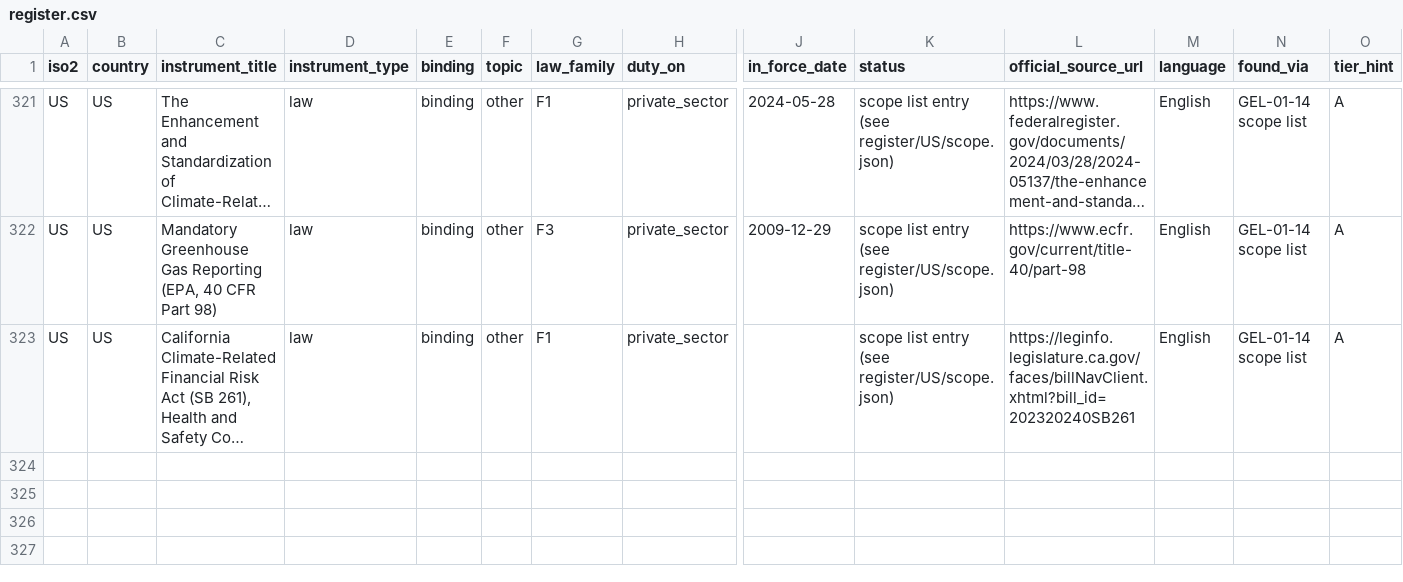
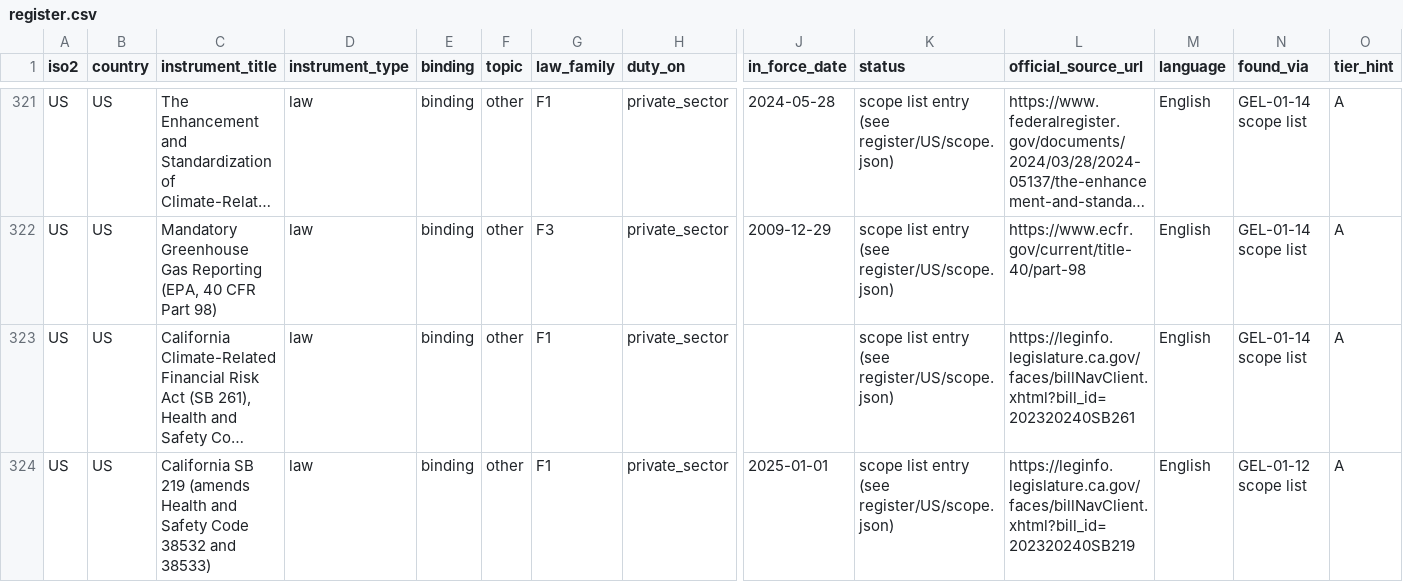
Before and after one commit to GoCarbonTracker-Hq/global-esg-law, a CSV file: register/register.csv, drawn as a sheet; only a part is shown, gaps mark what is left out; long unchanged cells end in …; rows hold the shown columns only; the diff names each change by its address in the sheet, - before the commit and + after, or states it on an @@ line.

```diff
--- a/register/register.csv
+++ b/register/register.csv
+row 324: US | US | California SB 219 (amends Health and Safety Code 38532 and 38533) | law | binding | other | F1 | private_sector | 2025-01-01 | scope list entry (see register/US/scope.json) | https://leginfo.legislature.ca.gov/faces/billNavClient.xhtml?bill_id=202320240SB219 | English | GEL-01-12 scope list | A
```
Also changed, not shown: 4 other files.
